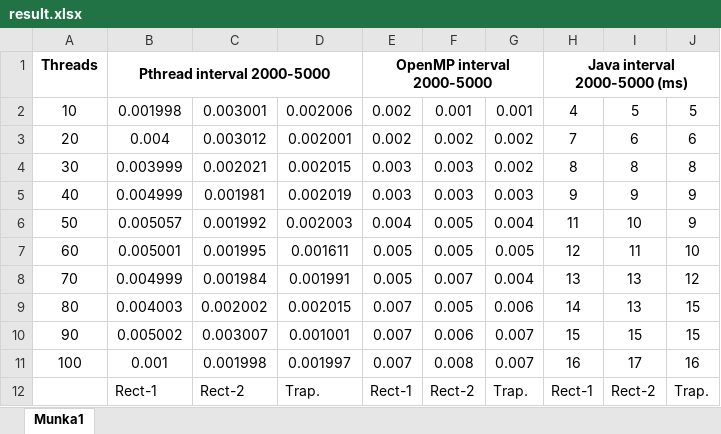
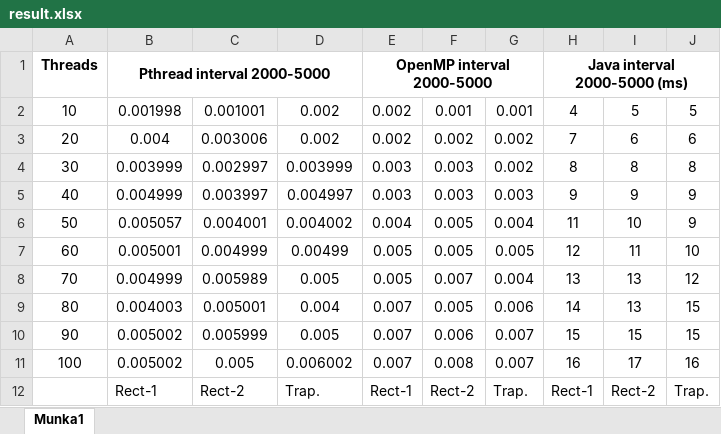
Before and after one commit to HAdrian0205/Parallel-UY5E1L, an Excel workbook: Féléves feladat/result.xlsx, sheet Munka1, drawn as a sheet; values as stored, in another font and other column widths than the file's, no borders; charts and pictures not drawn; the diff names each change by its address in the sheet, - before the commit and + after, or states it on an @@ line.

Commit message:
Add files via upload

```diff
--- a/Féléves feladat/result.xlsx (sheet Munka1)
+++ b/Féléves feladat/result.xlsx (sheet Munka1)
-C2: 0.003001
+C2: 0.001001
-D2: 0.002006
+D2: 0.002
-C3: 0.003012
+C3: 0.003006
-D3: 0.002001
+D3: 0.002
-C4: 0.002021
+C4: 0.002997
-D4: 0.002015
+D4: 0.003999
-C5: 0.001981
+C5: 0.003997
-D5: 0.002019
+D5: 0.004997
-C6: 0.001992
+C6: 0.004001
-D6: 0.002003
+D6: 0.004002
-C7: 0.001995
+C7: 0.004999
-D7: 0.001611
+D7: 0.00499
-C8: 0.001984
+C8: 0.005989
-D8: 0.001991
+D8: 0.005
-C9: 0.002002
+C9: 0.005001
-D9: 0.002015
+D9: 0.004
-C10: 0.003007
+C10: 0.005999
-D10: 0.001001
+D10: 0.005
-B11: 0.001
+B11: 0.005002
-C11: 0.001998
+C11: 0.005
-D11: 0.001997
+D11: 0.006002
```
Also changed, not shown: charts or pictures.
